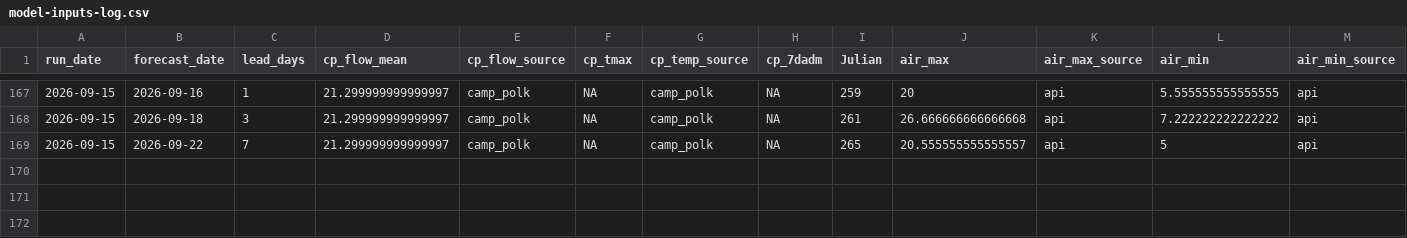
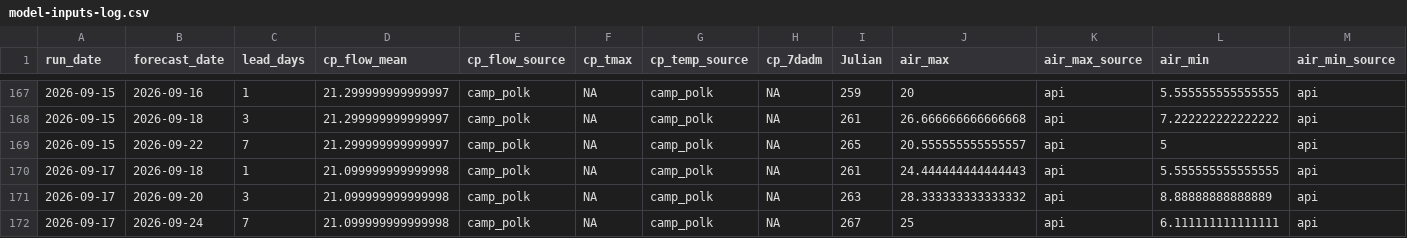
Before and after one commit to FlowWest/whychusModel, a CSV file: output/model-inputs-log.csv, drawn as a sheet; only a part is shown, gaps mark what is left out; rows hold the shown columns only; the diff names each change by its address in the sheet, - before the commit and + after, or states it on an @@ line.

```diff
--- a/output/model-inputs-log.csv
+++ b/output/model-inputs-log.csv
+row 170: 2026-09-17 | 2026-09-18 | 1 | 21.099999999999998 | camp_polk | NA | camp_polk | NA | 261 | 24.444444444444443 | api | 5.555555555555555 | api
+row 171: 2026-09-17 | 2026-09-20 | 3 | 21.099999999999998 | camp_polk | NA | camp_polk | NA | 263 | 28.333333333333332 | api | 8.88888888888889 | api
+row 172: 2026-09-17 | 2026-09-24 | 7 | 21.099999999999998 | camp_polk | NA | camp_polk | NA | 267 | 25 | api | 6.111111111111111 | api
```
Also changed, not shown: output/instream-forecast-log.csv.
